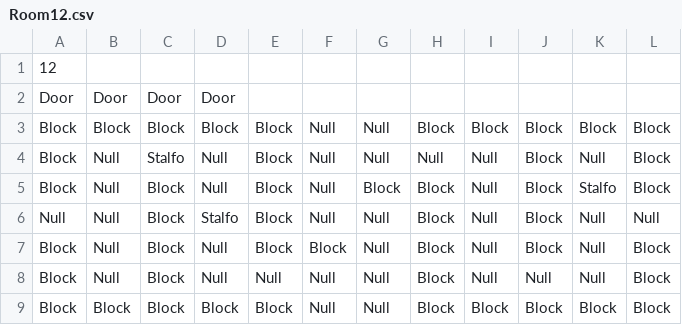
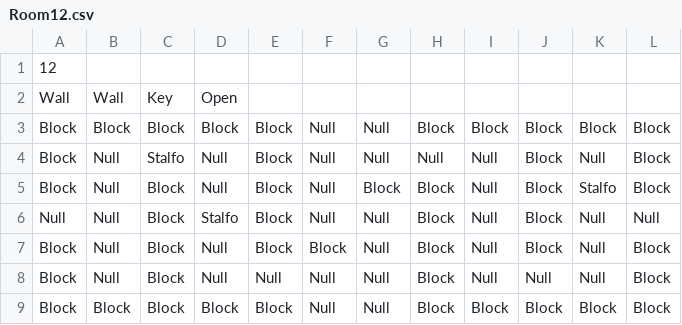
Before and after one commit to schneiderryan/legendofzelda, a CSV file: Rooms/Room12.csv, drawn as a sheet.

```diff
--- a/Rooms/Room12.csv
+++ b/Rooms/Room12.csv
@@ -1,3 +1,3 @@
 12
-Door,Door,Door,Door
+Wall,Wall,Key,Open
 Block,Block,Block,Block,Block,Null,Null,Block,Block,Block,Block,Block
```
Also changed, not shown: Rooms/Room1.csv, Rooms/Room11.csv, 24 other files.
